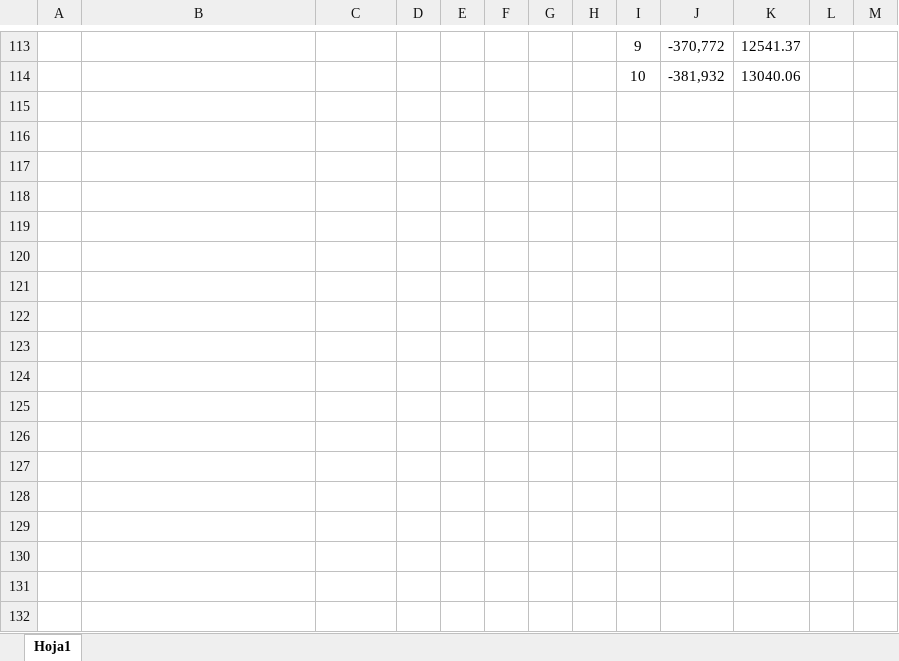
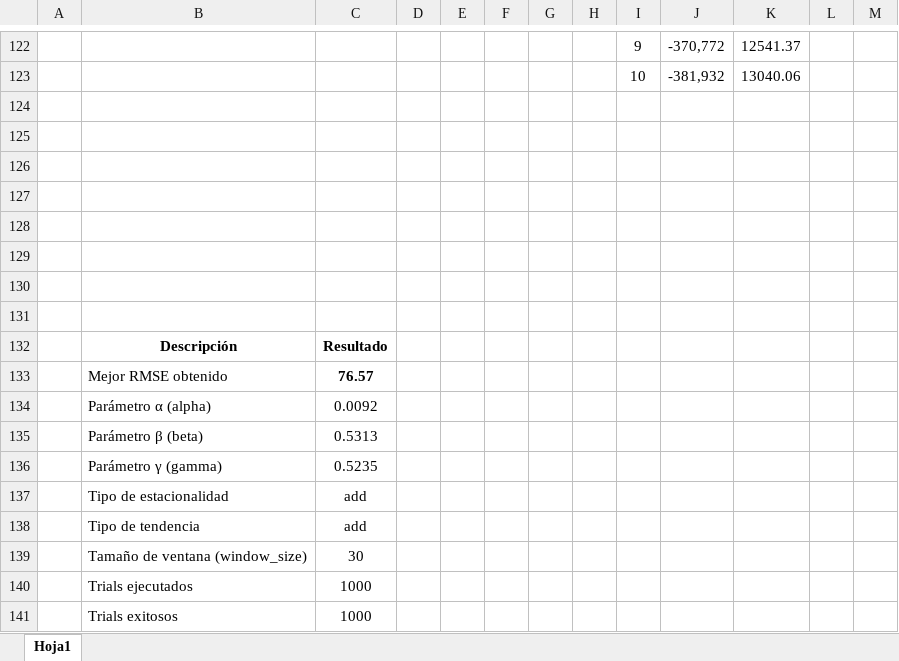
Before and after one commit to DarkLord0404/AAIII, an Excel workbook: Taller 3/tablas.xlsx, sheet Hoja1, drawn as a sheet; only a part is shown, gaps mark what is left out; values as stored, in another font and other column widths than the file's, no borders; the diff covers the shown part only; the diff names each change by its address in the sheet, - before the commit and + after, or states it on an @@ line.

Commit message:
Ajuste taller final

```diff
--- a/Taller 3/tablas.xlsx (sheet Hoja1)
+++ b/Taller 3/tablas.xlsx (sheet Hoja1)
+row 124: (empty)
+row 125: (empty)
+row 126: (empty)
+row 127: (empty)
+row 128: (empty)
+row 129: (empty)
+row 130: (empty)
+row 131: (empty)
+row 132:  | Descripción | Resultado
+row 133:  | Mejor RMSE obtenido | 76.57
+row 134:  | Parámetro α (alpha) | 0.0092
+row 135:  | Parámetro β (beta) | 0.5313
+row 136:  | Parámetro γ (gamma) | 0.5235
+row 137:  | Tipo de estacionalidad | add
+row 138:  | Tipo de tendencia | add
+row 139:  | Tamaño de ventana (window_size) | 30
+row 140:  | Trials ejecutados | 1000
+row 141:  | Trials exitosos | 1000
```
Also changed, not shown: 9 added rows and 2 edited cells elsewhere in this sheet, 5 other files.
